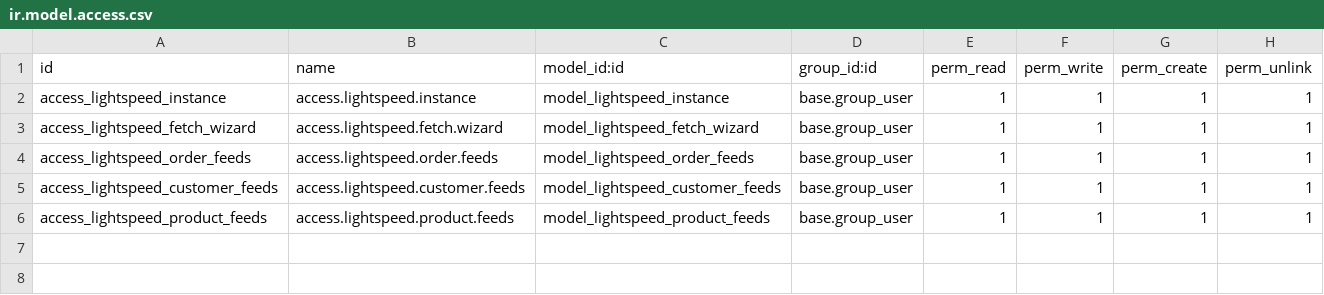
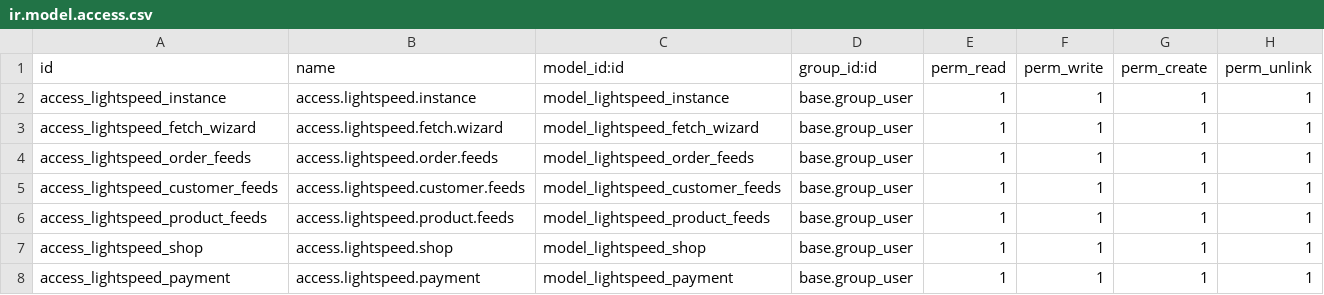
Before and after one commit to nadir-messaoudene/linus, a CSV file: syncoria_lightspeed/security/ir.model.access.csv, drawn as a sheet; the diff names each change by its address in the sheet, - before the commit and + after, or states it on an @@ line.

Commit message:
[UPDATE] syncoria_lightspeed: populate feeds

```diff
--- a/syncoria_lightspeed/security/ir.model.access.csv
+++ b/syncoria_lightspeed/security/ir.model.access.csv
+row 7: access_lightspeed_shop | access.lightspeed.shop | model_lightspeed_shop | base.group_user | 1 | 1 | 1 | 1
+row 8: access_lightspeed_payment | access.lightspeed.payment | model_lightspeed_payment | base.group_user | 1 | 1 | 1 | 1
```
Also changed, not shown: 7 other files.
